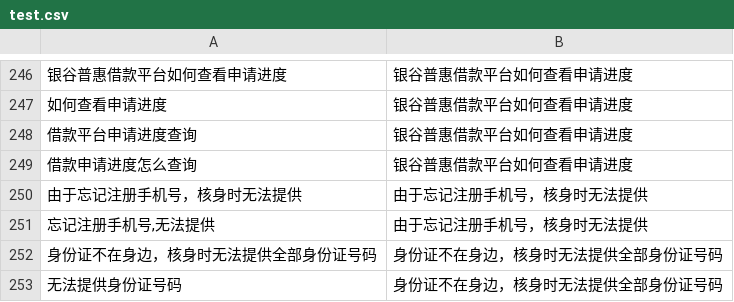
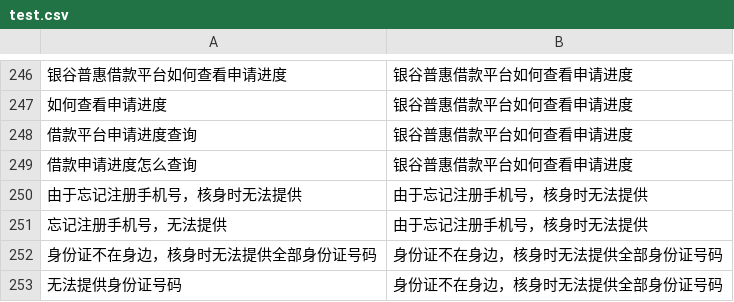
Before and after one commit to wuyw/leetcode, a CSV file: csv/test.csv, drawn as a sheet; only a part is shown, gaps mark what is left out.

Commit message:
rn

```diff
--- a/csv/test.csv
+++ b/csv/test.csv
@@ -250,3 +250,3 @@
 由于忘记注册手机号，核身时无法提供,由于忘记注册手机号，核身时无法提供
-"忘记注册手机号,无法提供",由于忘记注册手机号，核身时无法提供
+"忘记注册手机号，无法提供",由于忘记注册手机号，核身时无法提供
 身份证不在身边，核身时无法提供全部身份证号码,身份证不在身边，核身时无法提供全部身份证号码
```
